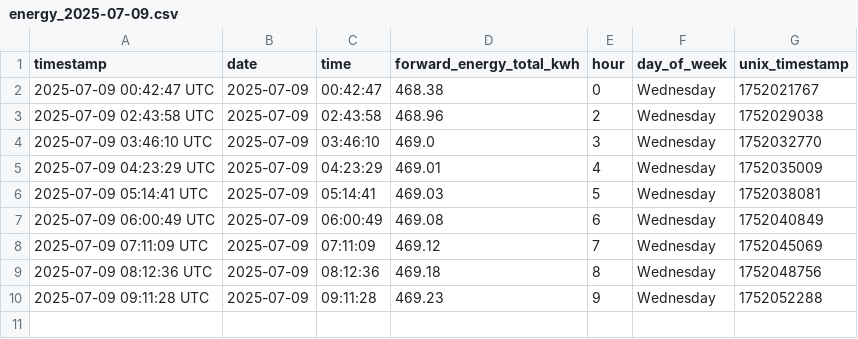
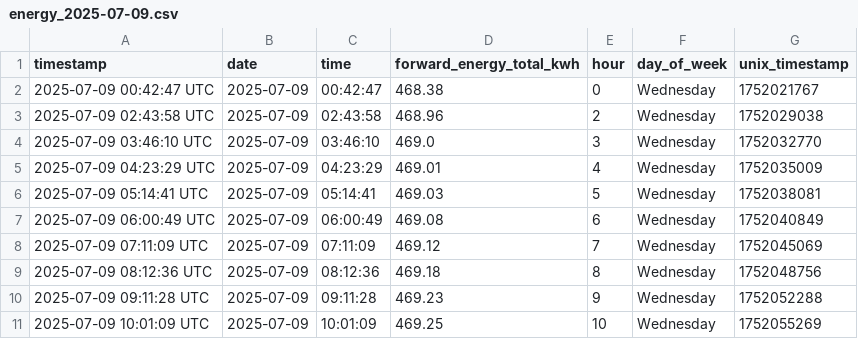
Before and after one commit to Youssef2id/tuya_energy_logger, a CSV file: data/daily/energy_2025-07-09.csv, drawn as a sheet.

```diff
--- a/data/daily/energy_2025-07-09.csv
+++ b/data/daily/energy_2025-07-09.csv
@@ -10 +10,2 @@ timestamp,date,time,forward_energy_total_kwh,hour,day_of_week,unix_timestamp
 2025-07-09 09:11:28 UTC,2025-07-09,09:11:28,469.23,9,Wednesday,1752052288
+2025-07-09 10:01:09 UTC,2025-07-09,10:01:09,469.25,10,Wednesday,1752055269
```
Also changed, not shown: data/monthly/energy_summary_2025-07.csv, 4 other files.
